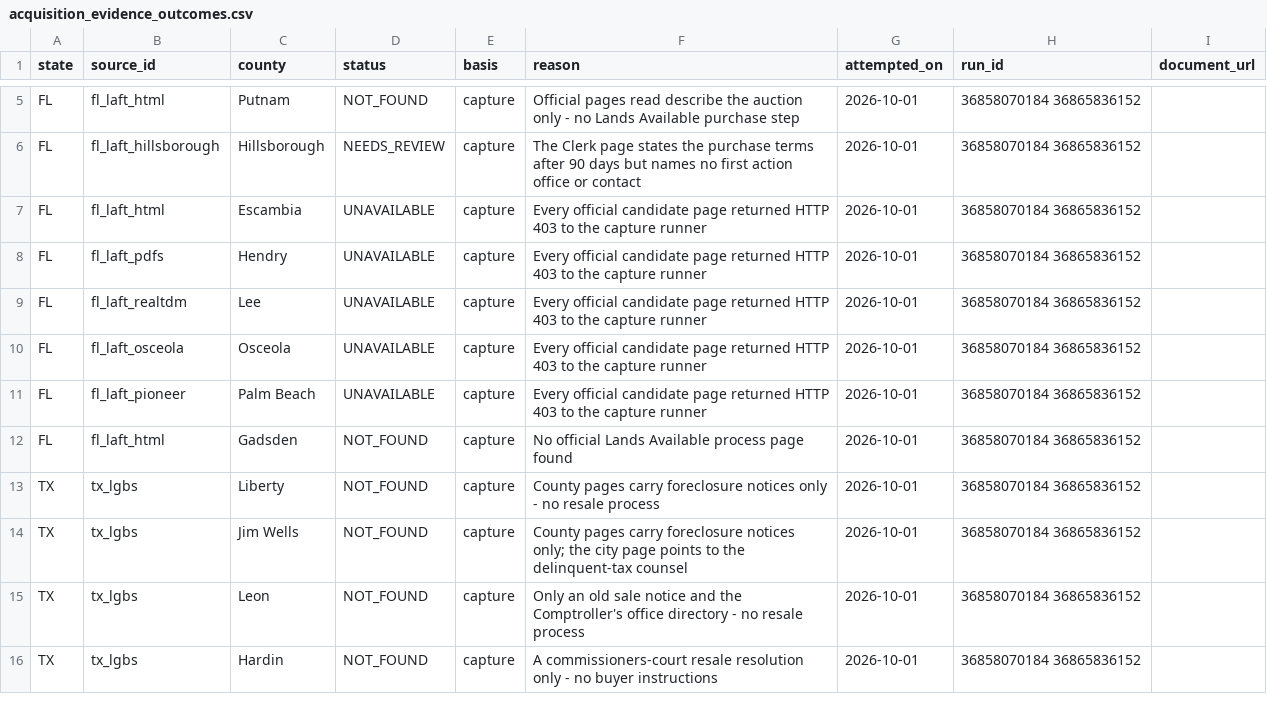
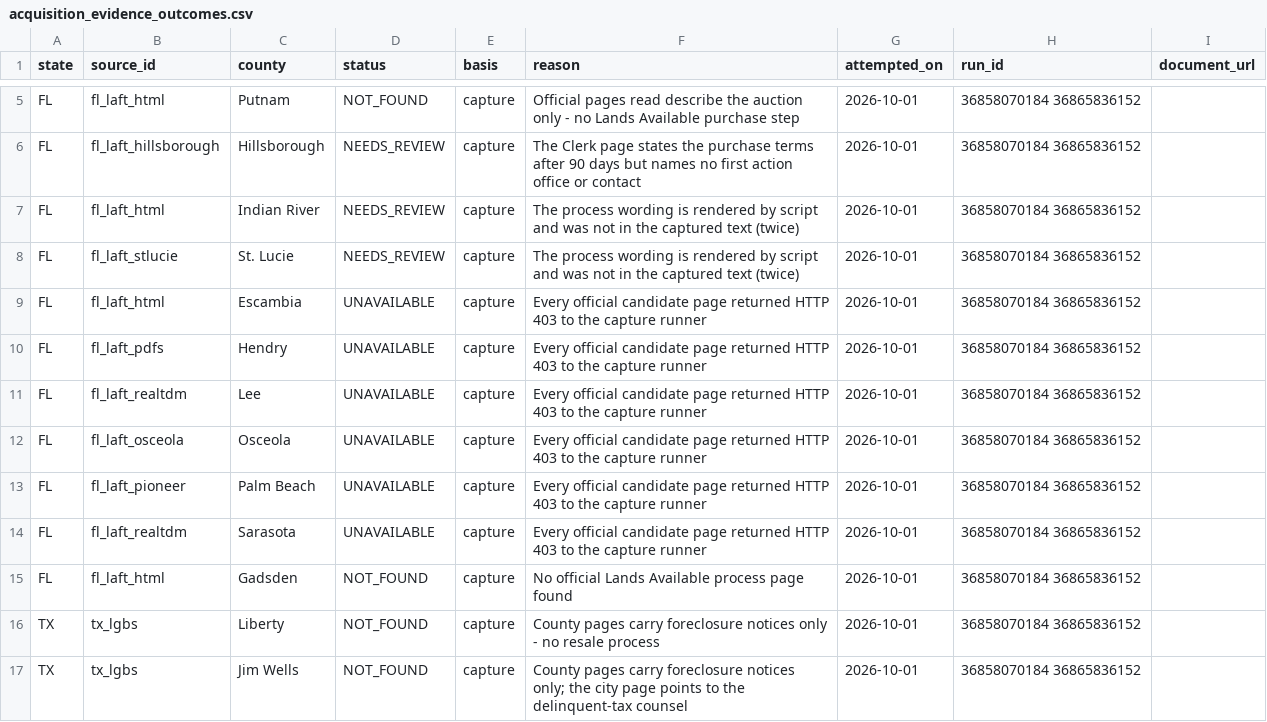
Before and after one commit to rodzmodzllc-max/taxdeed-scraper, a CSV file: data/acquisition_evidence_outcomes.csv, drawn as a sheet; only a part is shown, gaps mark what is left out; the shorter side is filled out with more unchanged rows.

```diff
--- a/data/acquisition_evidence_outcomes.csv
+++ b/data/acquisition_evidence_outcomes.csv
@@ -6,2 +6,4 @@ FL,fl_laft_html,Putnam,NOT_FOUND,capture,Official pages read describe the auctio
 FL,fl_laft_hillsborough,Hillsborough,NEEDS_REVIEW,capture,The Clerk page states the purchase terms after 90 days but names no first action office or contact,2026-10-01,36858070184 36865836152,
+FL,fl_laft_html,Indian River,NEEDS_REVIEW,capture,The process wording is rendered by script and was not in the captured text (twice),2026-10-01,36858070184 36865836152,
+FL,fl_laft_stlucie,St. Lucie,NEEDS_REVIEW,capture,The process wording is rendered by script and was not in the captured text (twice),2026-10-01,36858070184 36865836152,
 FL,fl_laft_html,Escambia,UNAVAILABLE,capture,Every official candidate page returned HTTP 403 to the capture runner,2026-10-01,36858070184 36865836152,
@@ -11,2 +13,3 @@ FL,fl_laft_osceola,Osceola,UNAVAILABLE,capture,Every official candidate page ret
 FL,fl_laft_pioneer,Palm Beach,UNAVAILABLE,capture,Every official candidate page returned HTTP 403 to the capture runner,2026-10-01,36858070184 36865836152,
+FL,fl_laft_realtdm,Sarasota,UNAVAILABLE,capture,Every official candidate page returned HTTP 403 to the capture runner,2026-10-01,36858070184 36865836152,
 FL,fl_laft_html,Gadsden,NOT_FOUND,capture,No official Lands Available process page found,2026-10-01,36858070184 36865836152,
```
Also changed, not shown: data/purchase_path_evidence.csv, data/state_rules.csv, 21 other files.
